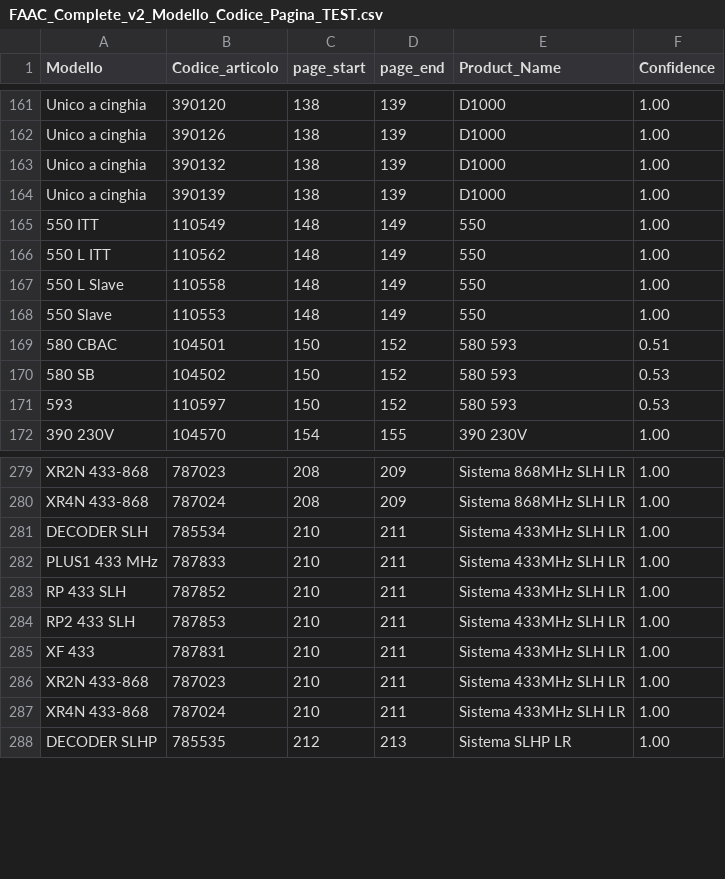
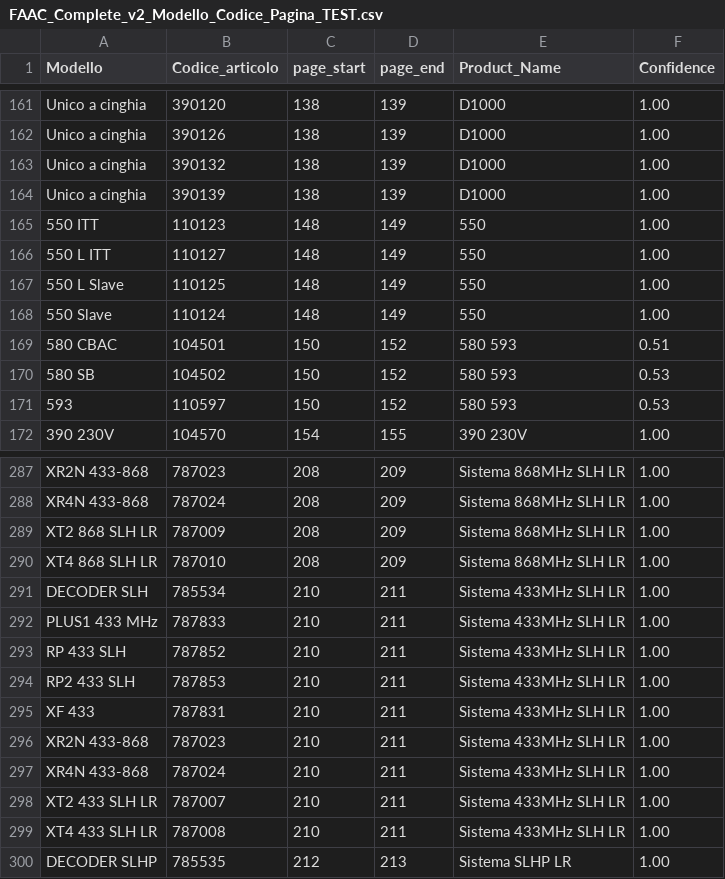
Before and after one commit to reg3project/checkimport, a CSV file: output/v2/FAAC_Complete_v2_Modello_Codice_Pagina_TEST.csv, drawn as a sheet; only a part is shown, gaps mark what is left out; the diff covers the shown part only.

```diff
--- a/output/v2/FAAC_Complete_v2_Modello_Codice_Pagina_TEST.csv
+++ b/output/v2/FAAC_Complete_v2_Modello_Codice_Pagina_TEST.csv
@@ -164,6 +164,6 @@ Unico a cinghia;390132;138;139;D1000;1.00
 Unico a cinghia;390139;138;139;D1000;1.00
-550 ITT;110549;148;149;550;1.00
-550 L ITT;110562;148;149;550;1.00
-550 L Slave;110558;148;149;550;1.00
-550 Slave;110553;148;149;550;1.00
+550 ITT;110123;148;149;550;1.00
+550 L ITT;110127;148;149;550;1.00
+550 L Slave;110125;148;149;550;1.00
+550 Slave;110124;148;149;550;1.00
 580 CBAC;104501;150;152;580 593;0.51
@@ -280,2 +288,4 @@ XR2N 433-868;787023;208;209;Sistema 868MHz SLH LR;1.00
 XR4N 433-868;787024;208;209;Sistema 868MHz SLH LR;1.00
+XT2 868 SLH LR;787009;208;209;Sistema 868MHz SLH LR;1.00
+XT4 868 SLH LR;787010;208;209;Sistema 868MHz SLH LR;1.00
 DECODER SLH;785534;210;211;Sistema 433MHz SLH LR;1.00
@@ -287,2 +297,4 @@ XR2N 433-868;787023;210;211;Sistema 433MHz SLH LR;1.00
 XR4N 433-868;787024;210;211;Sistema 433MHz SLH LR;1.00
+XT2 433 SLH LR;787007;210;211;Sistema 433MHz SLH LR;1.00
+XT4 433 SLH LR;787008;210;211;Sistema 433MHz SLH LR;1.00
 DECODER SLHP;785535;212;213;Sistema SLHP LR;1.00
```
Also changed, not shown: 12 added rows elsewhere in this file, 1 other file.
